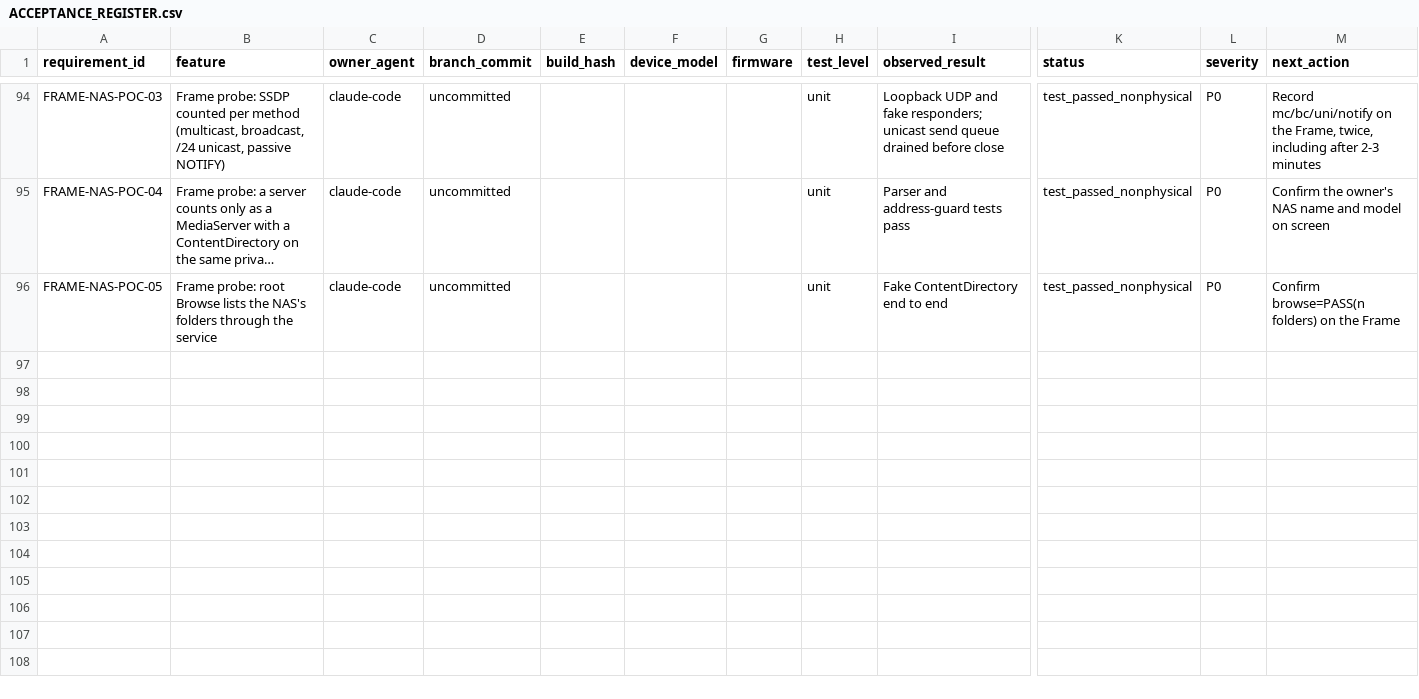
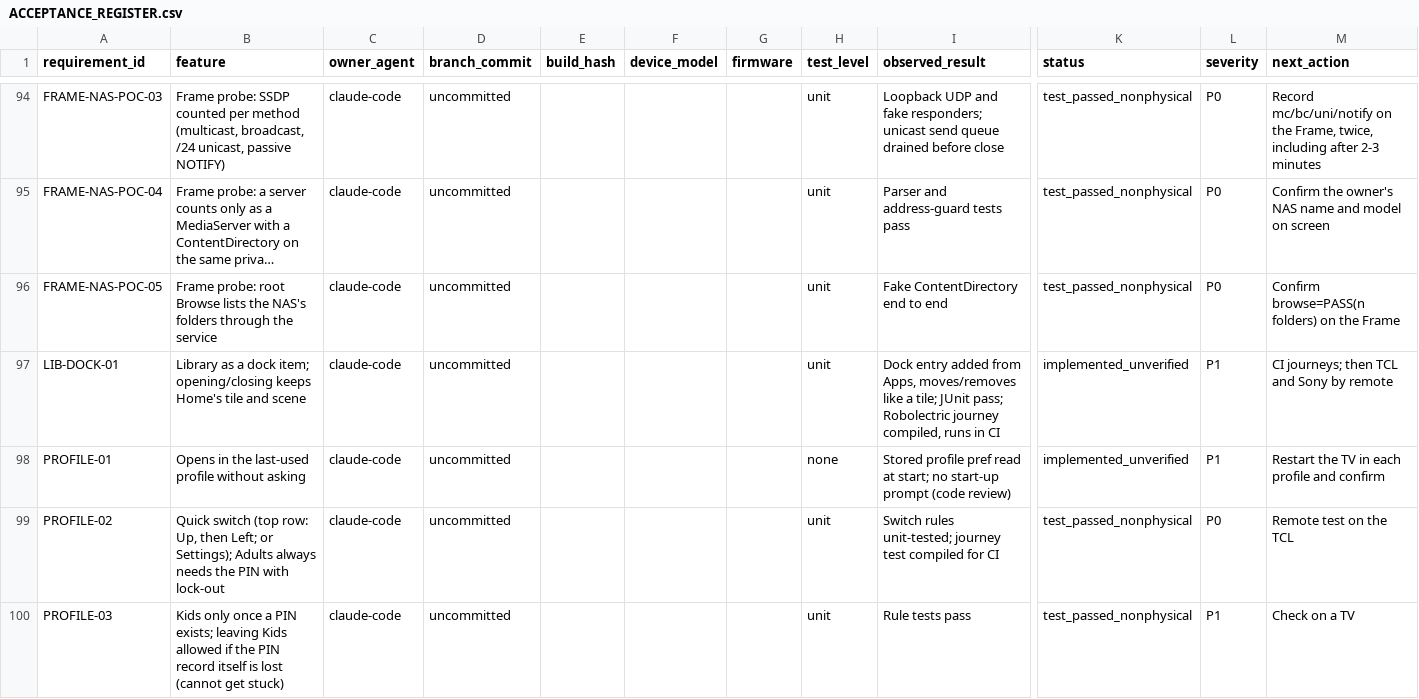
Before and after one commit to tcrosswell-99/Unified-TV, a CSV file: docs/ACCEPTANCE_REGISTER.csv, drawn as a sheet; only a part is shown, gaps mark what is left out; long unchanged cells end in …; rows hold the shown columns only; the diff covers the shown part only; the diff names each change by its address in the sheet, - before the commit and + after, or states it on an @@ line.

```diff
--- a/docs/ACCEPTANCE_REGISTER.csv
+++ b/docs/ACCEPTANCE_REGISTER.csv
+row 97: LIB-DOCK-01 | Library as a dock item; opening/closing keeps Home's tile and scene | claude-code | uncommitted |  |  |  | unit | Dock entry added from Apps, moves/removes like a tile; JUnit pass; Robolectric journey compiled, runs in CI | implemented_unverified | P1 | CI journeys; then TCL and Sony by remote
+row 98: PROFILE-01 | Opens in the last-used profile without asking | claude-code | uncommitted |  |  |  | none | Stored profile pref read at start; no start-up prompt (code review) | implemented_unverified | P1 | Restart the TV in each profile and confirm
+row 99: PROFILE-02 | Quick switch (top row: Up, then Left; or Settings); Adults always needs the PIN with lock-out | claude-code | uncommitted |  |  |  | unit | Switch rules unit-tested; journey test compiled for CI | test_passed_nonphysical | P0 | Remote test on the TCL
+row 100: PROFILE-03 | Kids only once a PIN exists; leaving Kids allowed if the PIN record itself is lost (cannot get stuck) | claude-code | uncommitted |  |  |  | unit | Rule tests pass | test_passed_nonphysical | P1 | Check on a TV
```
Also changed, not shown: 11 added rows elsewhere in this file, 46 other files.
